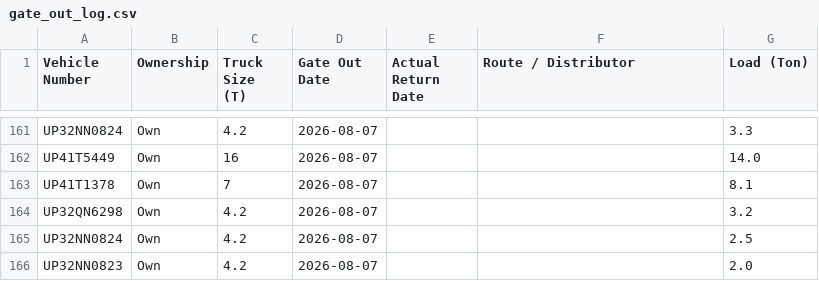
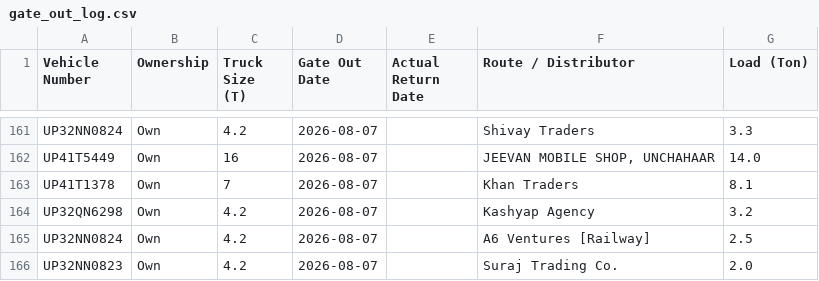
Before and after one commit to DeeAI-byte/TMS, a CSV file: local_data/gate_out_log.csv, drawn as a sheet; only a part is shown, gaps mark what is left out; the diff covers the shown part only; the diff names each change by its address in the sheet, - before the commit and + after, or states it on an @@ line.

```diff
--- a/local_data/gate_out_log.csv
+++ b/local_data/gate_out_log.csv
-F161 (Route / Distributor): (empty)
+F161 (Route / Distributor): Shivay Traders
-F162 (Route / Distributor): (empty)
+F162 (Route / Distributor): JEEVAN MOBILE SHOP, UNCHAHAAR
-F163 (Route / Distributor): (empty)
+F163 (Route / Distributor): Khan Traders
-F164 (Route / Distributor): (empty)
+F164 (Route / Distributor): Kashyap Agency
-F165 (Route / Distributor): (empty)
+F165 (Route / Distributor): A6 Ventures [Railway]
-F166 (Route / Distributor): (empty)
+F166 (Route / Distributor): Suraj Trading Co.
```
Also changed, not shown: 27 edited cells elsewhere in this file.
